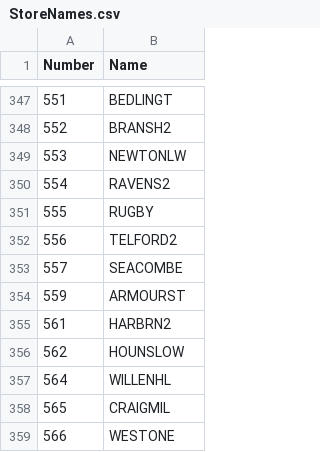
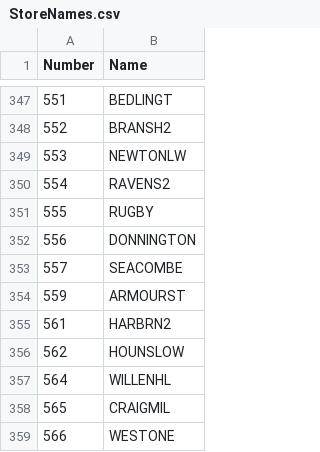
Before and after one commit to nunoalves2310/LabelPrinter, a CSV file: StoreNames.csv, drawn as a sheet; only a part is shown, gaps mark what is left out.

Commit message:
Update StoreNames.csv

```diff
--- a/StoreNames.csv
+++ b/StoreNames.csv
@@ -351,3 +351,3 @@ Number,Name
 555,RUGBY
-556,TELFORD2
+556,DONNINGTON
 557,SEACOMBE
```
